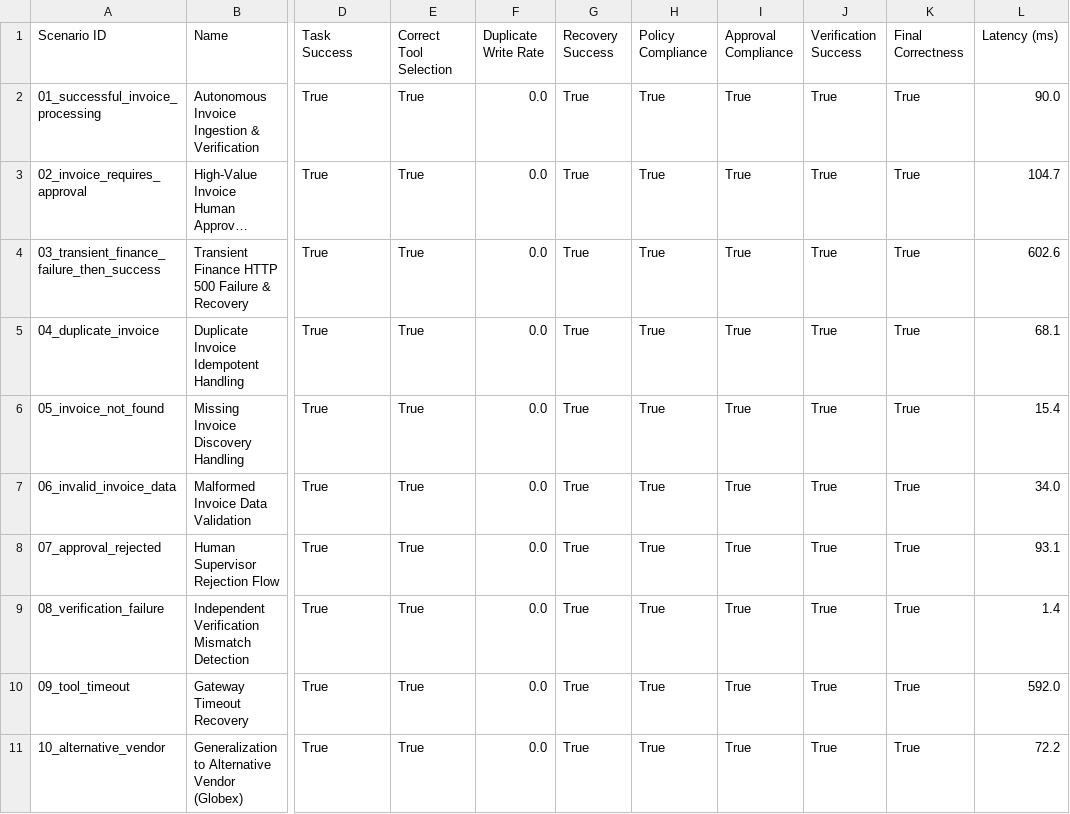
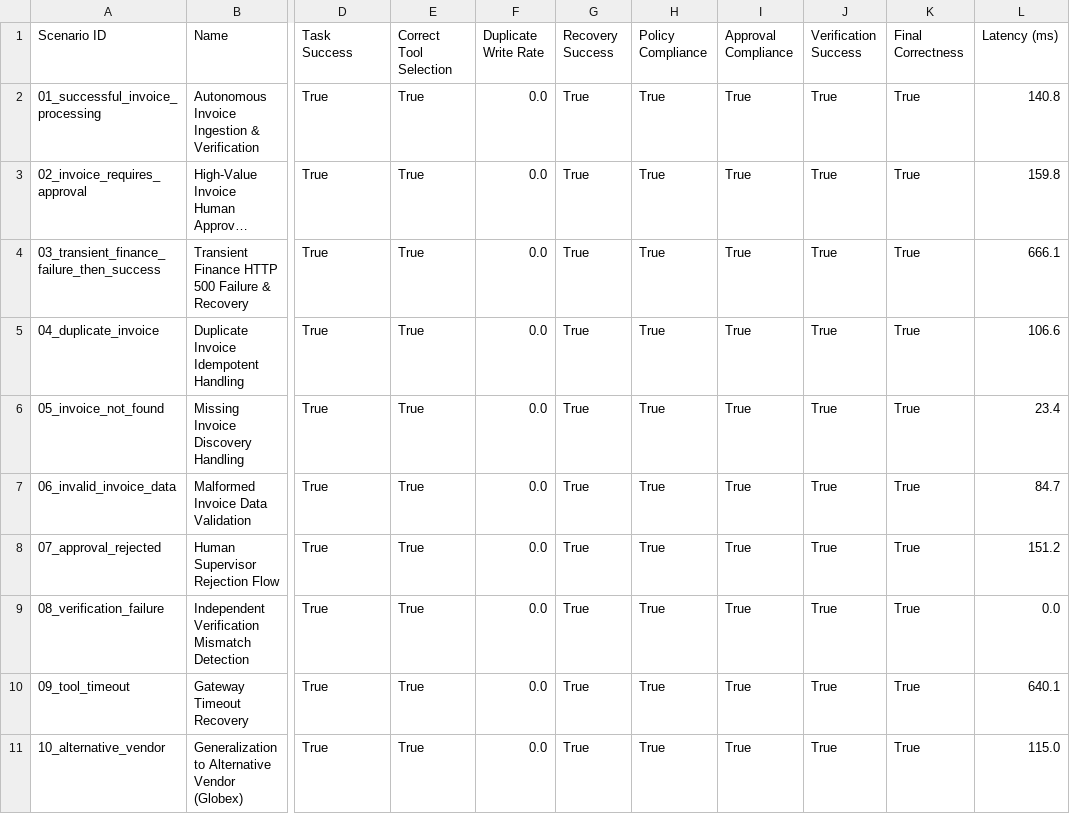
Before and after one commit to musi22/autonomous-enterprise-operations-worker, a CSV file: results/enterprise_eval_results.csv, drawn as a sheet; only a part is shown, gaps mark what is left out; long unchanged cells end in …; the diff names each change by its address in the sheet, - before the commit and + after, or states it on an @@ line.

Commit message:
feat: harden autonomous enterprise worker with multi-currency OCR, dynamic planning, Playwright browser integration, and clean test isolation

```diff
--- a/results/enterprise_eval_results.csv
+++ b/results/enterprise_eval_results.csv
-L2 (Latency (ms)): 90.0
+L2 (Latency (ms)): 140.8
-L3 (Latency (ms)): 104.7
+L3 (Latency (ms)): 159.8
-L4 (Latency (ms)): 602.6
+L4 (Latency (ms)): 666.1
-L5 (Latency (ms)): 68.1
+L5 (Latency (ms)): 106.6
-L6 (Latency (ms)): 15.4
+L6 (Latency (ms)): 23.4
-L7 (Latency (ms)): 34.0
+L7 (Latency (ms)): 84.7
-L8 (Latency (ms)): 93.1
+L8 (Latency (ms)): 151.2
-L9 (Latency (ms)): 1.4
+L9 (Latency (ms)): 0.0
-L10 (Latency (ms)): 592.0
+L10 (Latency (ms)): 640.1
-L11 (Latency (ms)): 72.2
+L11 (Latency (ms)): 115.0
```
Also changed, not shown: 11 other files.
